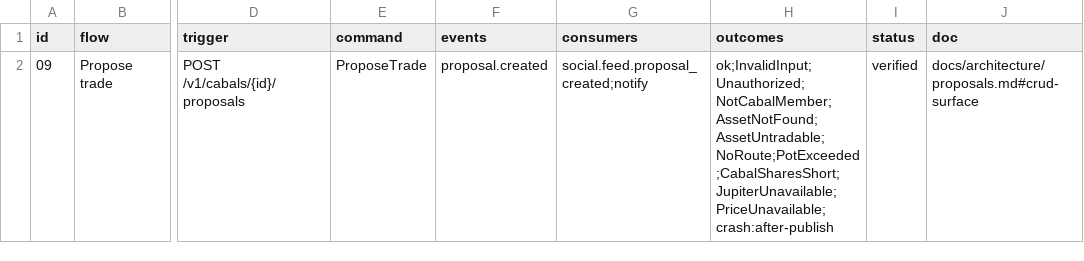
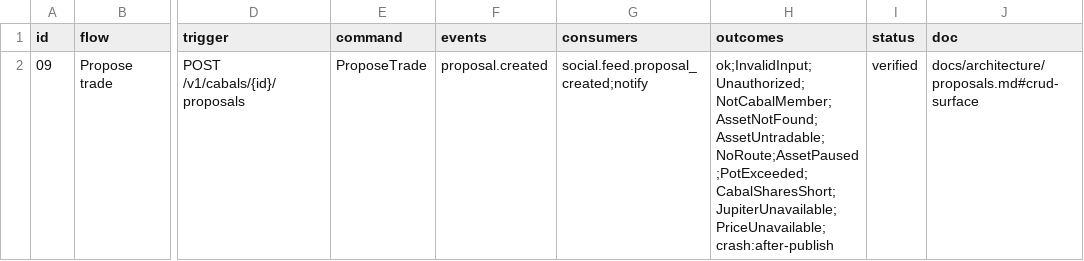
Before and after one commit to Munyon-Canyon/monaco, a TSV file: packages/flows/backend/09.tsv, drawn as a sheet; only a part is shown, gaps mark what is left out; the diff names each change by its address in the sheet, - before the commit and + after, or states it on an @@ line.

```diff
--- a/packages/flows/backend/09.tsv
+++ b/packages/flows/backend/09.tsv
-H2 (outcomes): ok;InvalidInput;Unauthorized;NotCabalMember;AssetNotFound;AssetUntradable;NoRoute;PotExceeded;CabalSharesShort;JupiterUnavailable;PriceUnavailable;crash:after-publish
+H2 (outcomes): ok;InvalidInput;Unauthorized;NotCabalMember;AssetNotFound;AssetUntradable;NoRoute;AssetPaused;PotExceeded;CabalSharesShort;JupiterUnavailable;PriceUnavailable;crash:after-publish
```
Also changed, not shown: packages/flows/backend/11.tsv, 34 other files.
